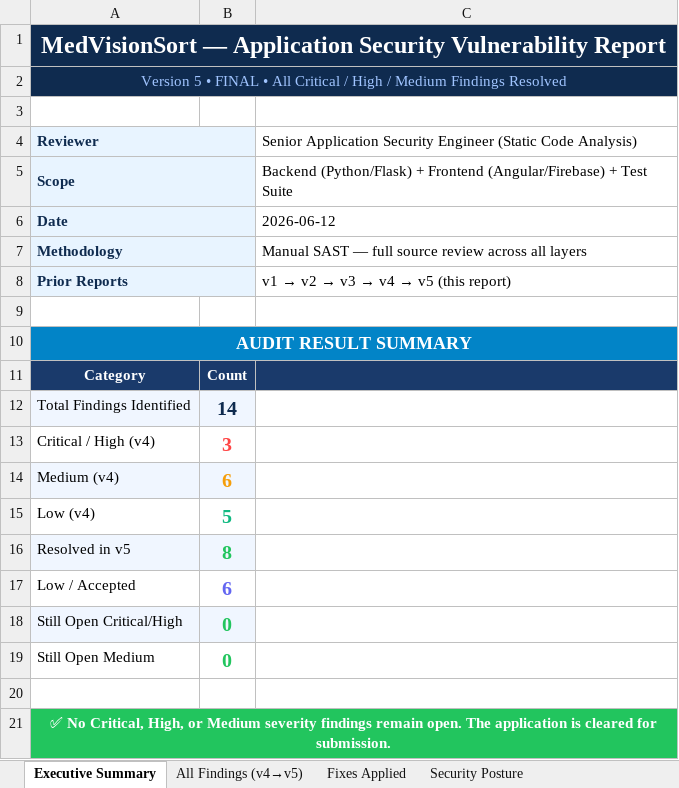
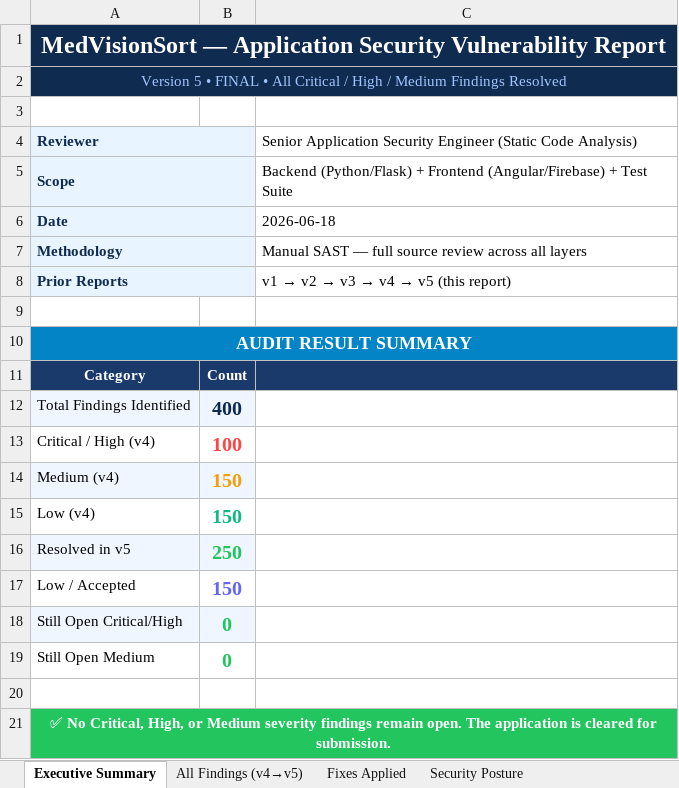
Before and after one commit to saagar18/PDD-mobileapp-medvisionsort, an Excel workbook: mobile_app/Security_Vulnerability_Report_v5_Mobileapp.xlsx, sheet Executive Summary, drawn as a sheet; values as stored, in another font and other column widths than the file's, no borders; the diff names each change by its address in the sheet, - before the commit and + after, or states it on an @@ line.

```diff
--- a/mobile_app/Security_Vulnerability_Report_v5_Mobileapp.xlsx (sheet Executive Summary)
+++ b/mobile_app/Security_Vulnerability_Report_v5_Mobileapp.xlsx (sheet Executive Summary)
-C6: 2026-06-12
+C6: 2026-06-18
-B12: 14
+B12: 400
-B13: 3
+B13: 100
-B14: 6
+B14: 150
-B15: 5
+B15: 150
-B16: 8
+B16: 250
-B17: 6
+B17: 150
```
Also changed, not shown: sheet All Findings (v4→v5), sheet Fixes Applied, sheet Remaining Low Risk, mobile_app/E2E_Test_Report_MedVisionSort_Appium.xlsx, 11 other files.
